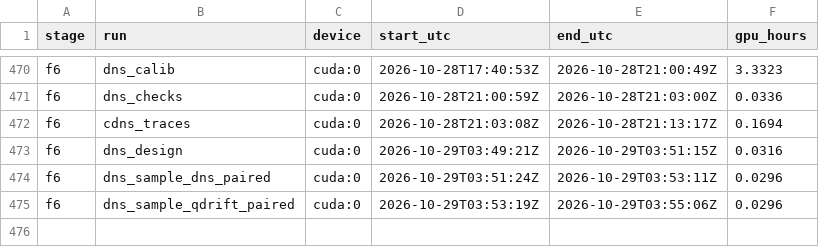
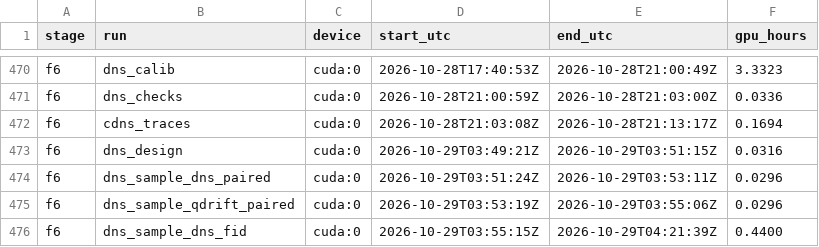
Before and after one commit to PseudoHunt/boa-dit, a CSV file: results/gpu_hours.csv, drawn as a sheet; only a part is shown, gaps mark what is left out.

```diff
--- a/results/gpu_hours.csv
+++ b/results/gpu_hours.csv
@@ -475 +475,2 @@ f6,dns_sample_dns_paired,cuda:0,2026-10-29T03:51:24Z,2026-10-29T03:53:11Z,0.0296
 f6,dns_sample_qdrift_paired,cuda:0,2026-10-29T03:53:19Z,2026-10-29T03:55:06Z,0.0296
+f6,dns_sample_dns_fid,cuda:0,2026-10-29T03:55:15Z,2026-10-29T04:21:39Z,0.4400
```
Also changed, not shown: 1 other file.
